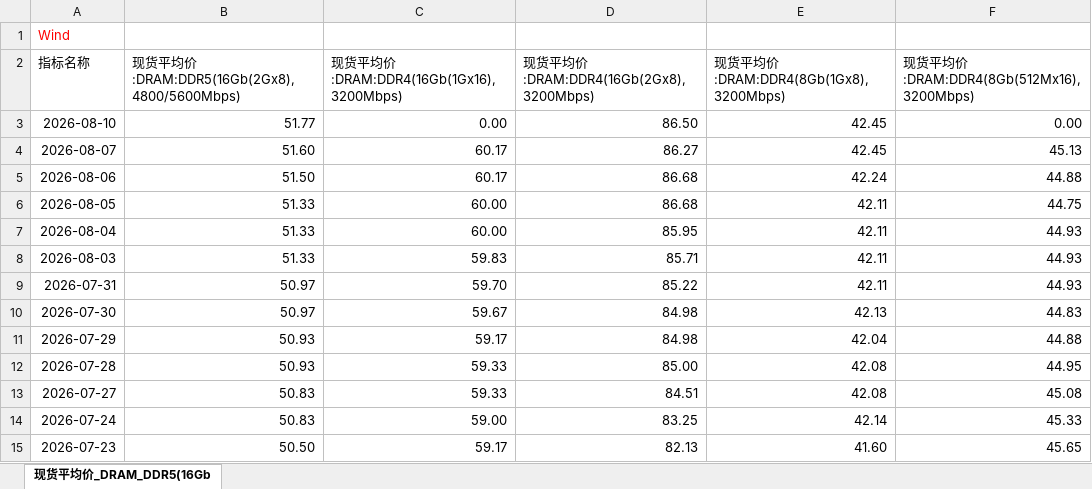
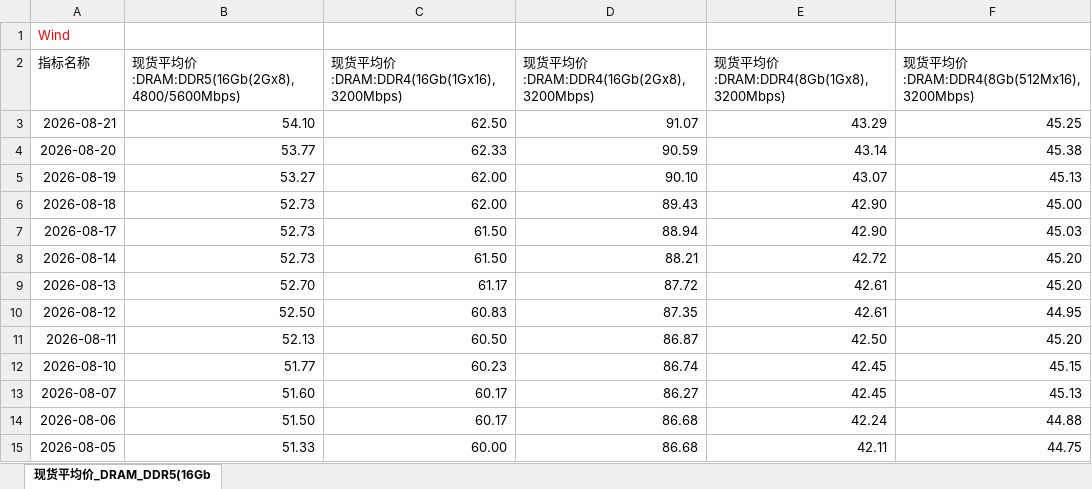
Before and after one commit to Jareddeng/memory-visualization-dashboard, an Excel workbook: edb_data/DRAM价格每日数据更新.xlsx, sheet 现货平均价_DRAM_DDR5(16Gb, drawn as a sheet; only a part is shown; the shorter side is filled out with more unchanged rows; values as stored, in another font and other column widths than the file's, no borders; addresses are those after the commit; the diff names each change by its address in the sheet, - before the commit and + after, or states it on an @@ line.

```diff
--- a/edb_data/DRAM价格每日数据更新.xlsx (sheet 现货平均价_DRAM_DDR5(16Gb)
+++ b/edb_data/DRAM价格每日数据更新.xlsx (sheet 现货平均价_DRAM_DDR5(16Gb)
+row 3: 2026-08-21 | 54.10 | 62.50 | 91.07 | 43.29 | 45.25
+row 4: 2026-08-20 | 53.77 | 62.33 | 90.59 | 43.14 | 45.38
+row 5: 2026-08-19 | 53.27 | 62.00 | 90.10 | 43.07 | 45.13
+row 6: 2026-08-18 | 52.73 | 62.00 | 89.43 | 42.90 | 45.00
+row 7: 2026-08-17 | 52.73 | 61.50 | 88.94 | 42.90 | 45.03
+row 8: 2026-08-14 | 52.73 | 61.50 | 88.21 | 42.72 | 45.20
+row 9: 2026-08-13 | 52.70 | 61.17 | 87.72 | 42.61 | 45.20
+row 10: 2026-08-12 | 52.50 | 60.83 | 87.35 | 42.61 | 44.95
+row 11: 2026-08-11 | 52.13 | 60.50 | 86.87 | 42.50 | 45.20
-C12: 0.00
+C12: 60.23
-D12: 86.50
+D12: 86.74
-F12: 0.00
+F12: 45.15
```
Also changed, not shown: edb_data/DRAM合约平均价格.xlsx, edb_data/NAND合约平均价格.xlsx, 5 other files.
